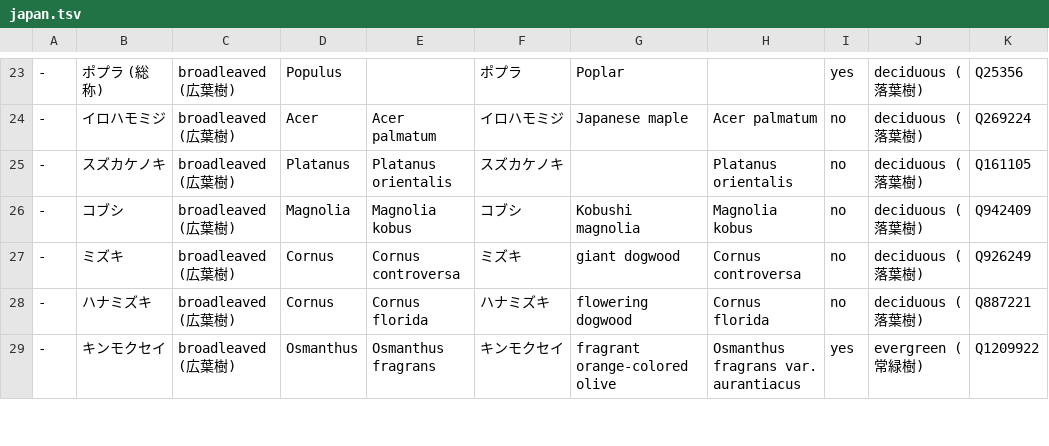
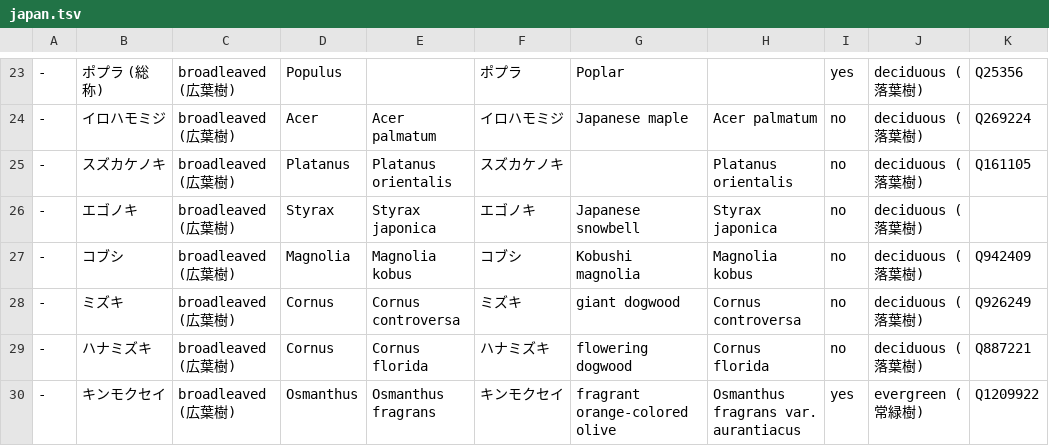
Before and after one commit to maripo/OSM_tree_preset, a TSV file: tsv/japan.tsv, drawn as a sheet; only a part is shown, gaps mark what is left out; the diff names each change by its address in the sheet, - before the commit and + after, or states it on an @@ line.

Commit message:
Add Styrax japonica

```diff
--- a/tsv/japan.tsv
+++ b/tsv/japan.tsv
+row 26: - | エゴノキ | broadleaved (広葉樹) | Styrax | Styrax japonica | エゴノキ | Japanese snowbell | Styrax japonica | no | deciduous (落葉樹)
```
Also changed, not shown: 1 other file.
